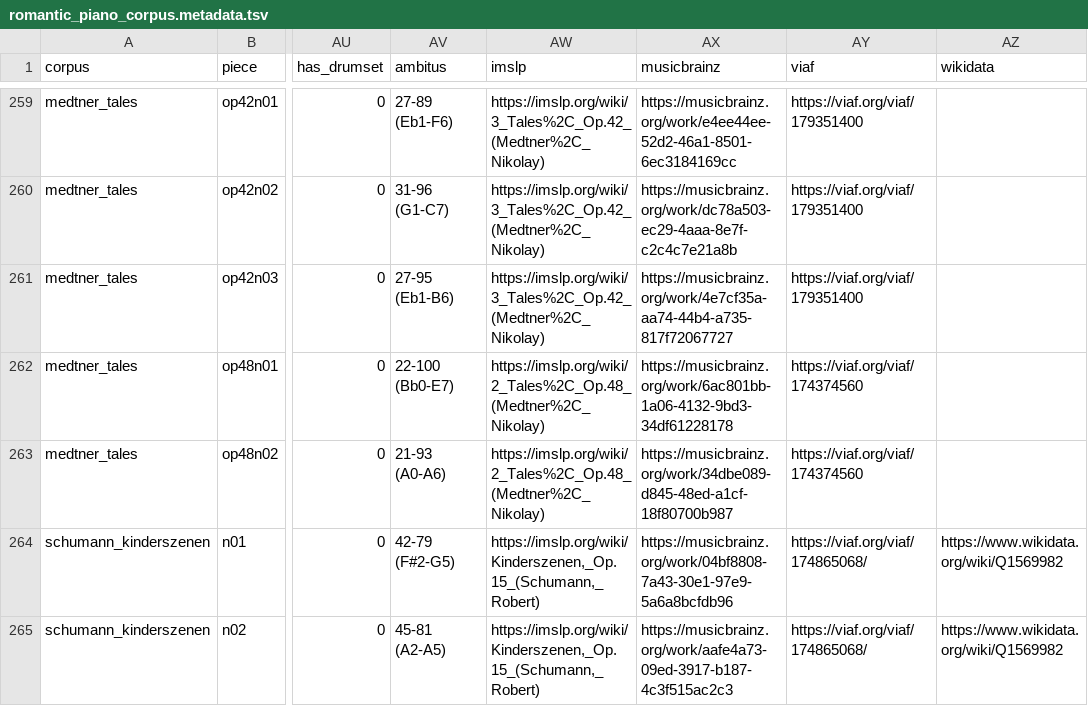
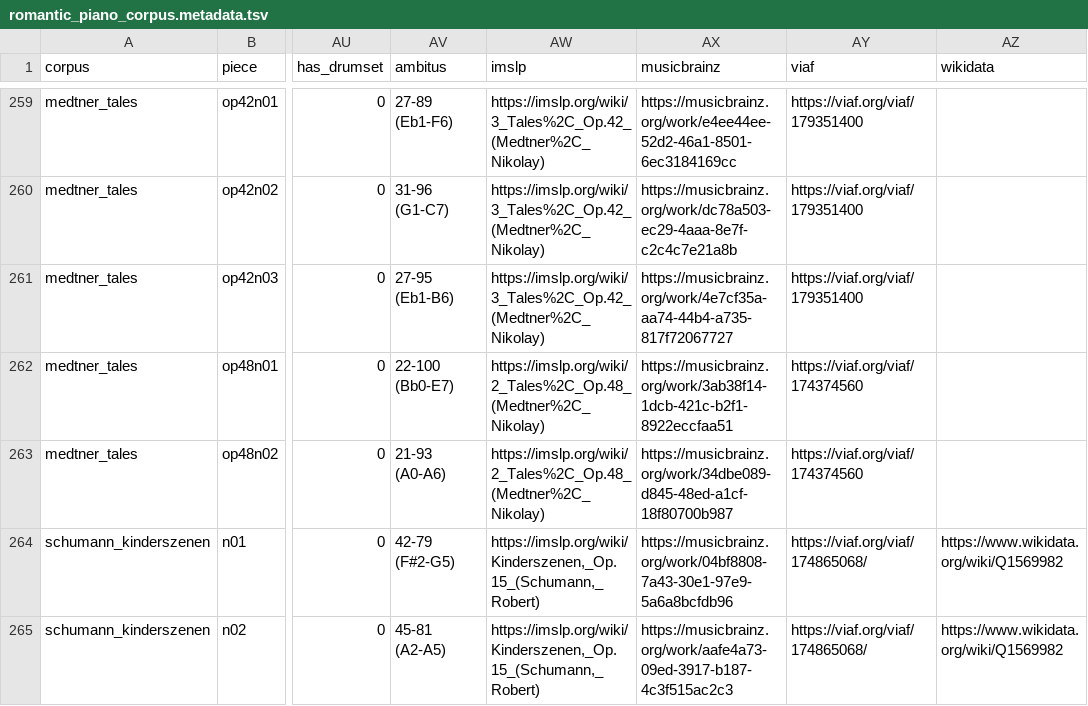
Before and after one commit to DCMLab/romantic_piano_corpus, a TSV file: romantic_piano_corpus.metadata.tsv, drawn as a sheet; only a part is shown, gaps mark what is left out; the diff names each change by its address in the sheet, - before the commit and + after, or states it on an @@ line.

Commit message:
Fix duplicate MusicBrainz link on medtner_tales/op48n01
Row op48n01 (Fairy Tale op.48 no.1 "Dancing Tale") pointed to the same
MusicBrainz work link as op14n01 ("Ophelia's Song", op.14 no.1), which
is the correct work for op14n01 but a copy/paste error for op48n01.

Corrected to the MusicBrainz work for "2 Fairy Tales, op. 48: No. 1.
Dancing" (3ab38f14-1dcb-421c-b2f1-8922eccfaa51).

```diff
--- a/romantic_piano_corpus.metadata.tsv
+++ b/romantic_piano_corpus.metadata.tsv
-AX262 (musicbrainz): https://musicbrainz.org/work/6ac801bb-1a06-4132-9bd3-34df61228178
+AX262 (musicbrainz): https://musicbrainz.org/work/3ab38f14-1dcb-421c-b2f1-8922eccfaa51
```
